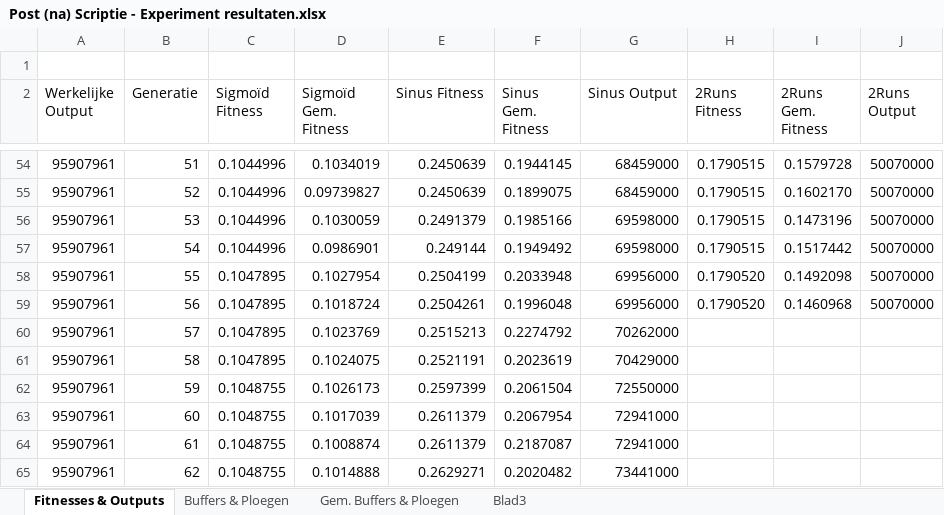
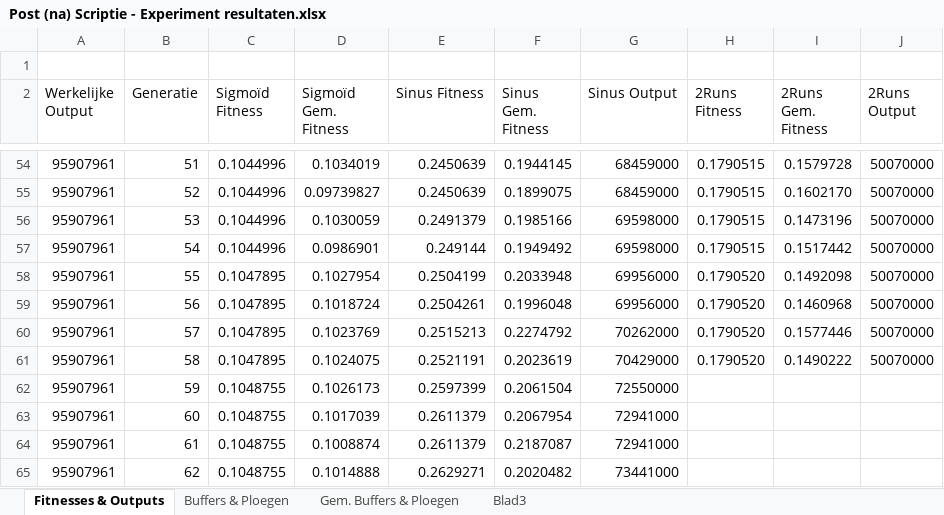
Before and after one commit to ducky035/Afstudeerbestanden, an Excel workbook: Post (na) Scriptie - Experiment resultaten.xlsx, sheet Fitnesses & Outputs, drawn as a sheet; only a part is shown, gaps mark what is left out; values as stored, in another font and other column widths than the file's, no borders; charts and pictures not drawn; the diff names each change by its address in the sheet, - before the commit and + after, or states it on an @@ line.

Commit message:
Simulaties bijgewerkt

```diff
--- a/Post (na) Scriptie - Experiment resultaten.xlsx (sheet Fitnesses & Outputs)
+++ b/Post (na) Scriptie - Experiment resultaten.xlsx (sheet Fitnesses & Outputs)
-H60:H61 (2Runs Fitness): (empty)
+H60:H61 (2Runs Fitness): 0.1790520
-I60 (2Runs Gem. Fitness): (empty)
+I60 (2Runs Gem. Fitness): 0.1577446
-J60:J61 (2Runs Output): (empty)
+J60:J61 (2Runs Output): 50070000
-I61 (2Runs Gem. Fitness): (empty)
+I61 (2Runs Gem. Fitness): 0.1490222
```
Also changed, not shown: sheet Buffers & Ploegen, charts or pictures.
